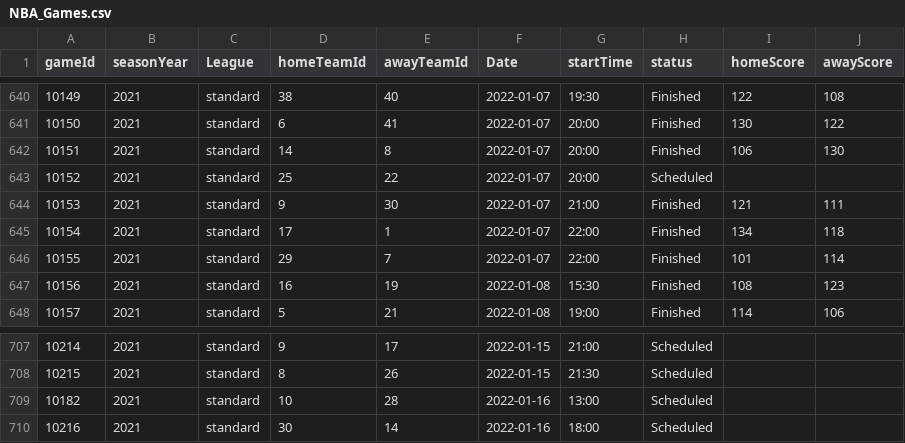
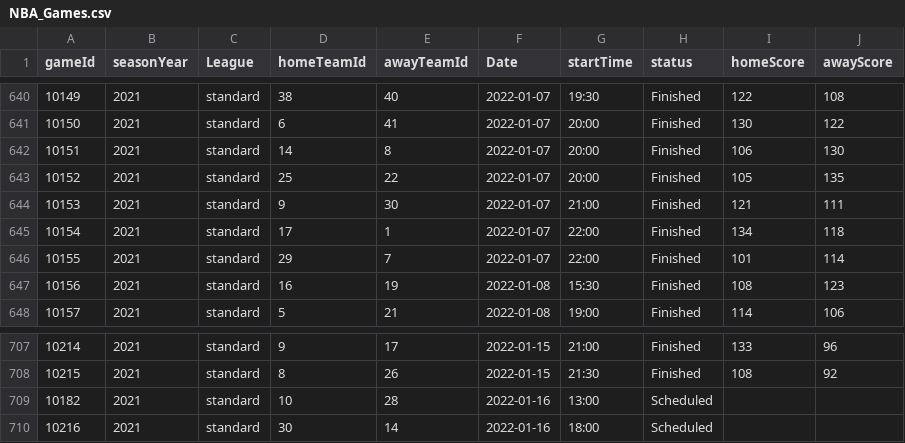
Before and after one commit to bcroarkin2726/SportsBetting, a CSV file: PlayerPropAnalysis/Data/NBA_Games.csv, drawn as a sheet; only a part is shown, gaps mark what is left out; the diff covers the shown part only.

```diff
--- a/PlayerPropAnalysis/Data/NBA_Games.csv
+++ b/PlayerPropAnalysis/Data/NBA_Games.csv
@@ -642,3 +642,3 @@ gameId,seasonYear,League,homeTeamId,awayTeamId,Date,startTime,status,homeScore,a
 10151,2021,standard,14,8,2022-01-07,20:00,Finished,106,130
-10152,2021,standard,25,22,2022-01-07,20:00,Scheduled,,
+10152,2021,standard,25,22,2022-01-07,20:00,Finished,105,135
 10153,2021,standard,9,30,2022-01-07,21:00,Finished,121,111
@@ -707,3 +707,3 @@ gameId,seasonYear,League,homeTeamId,awayTeamId,Date,startTime,status,homeScore,a
-10214,2021,standard,9,17,2022-01-15,21:00,Scheduled,,
-10215,2021,standard,8,26,2022-01-15,21:30,Scheduled,,
+10214,2021,standard,9,17,2022-01-15,21:00,Finished,133,96
+10215,2021,standard,8,26,2022-01-15,21:30,Finished,108,92
 10182,2021,standard,10,28,2022-01-16,13:00,Scheduled,,
```
Also changed, not shown: 93 edited cells elsewhere in this file, PlayerPropAnalysis/Data/NBA_Teams.csv, 6 other files.
